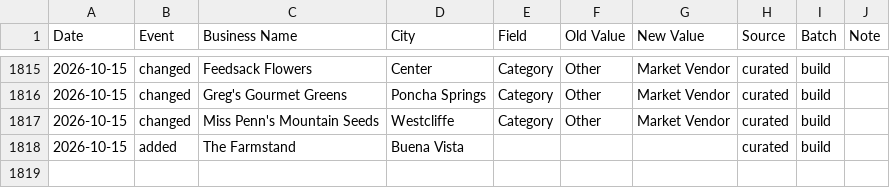
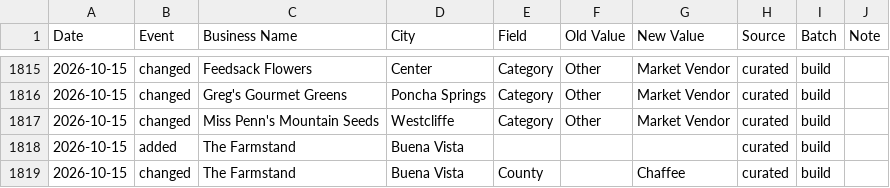
Before and after one commit to open-food-web/colorado-open-food-web, a CSV file: inputs/ledger/transactions.csv, drawn as a sheet; only a part is shown, gaps mark what is left out; the diff names each change by its address in the sheet, - before the commit and + after, or states it on an @@ line.

```diff
--- a/inputs/ledger/transactions.csv
+++ b/inputs/ledger/transactions.csv
+row 1819: 2026-10-15 | changed | The Farmstand | Buena Vista | County |  | Chaffee | curated | build
```
Also changed, not shown: inputs/curated_records.csv, 2 other files.
